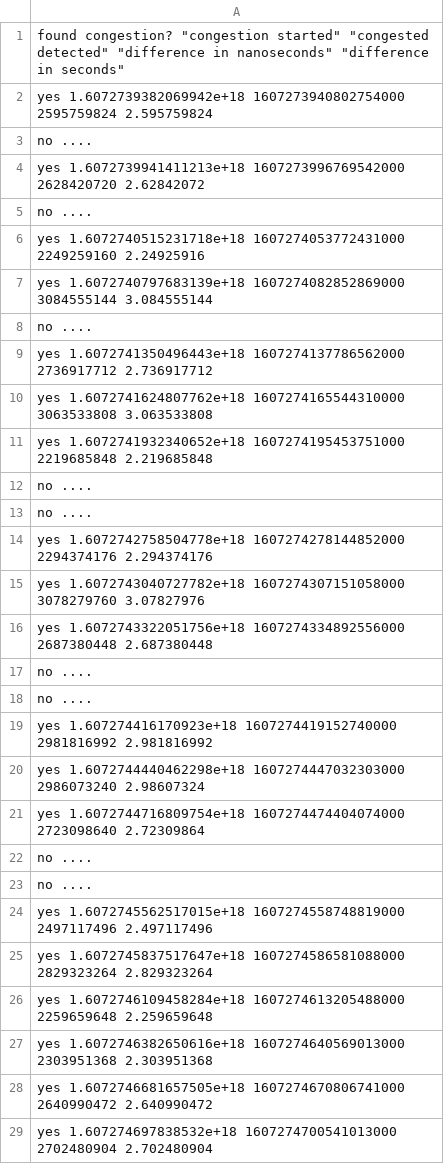
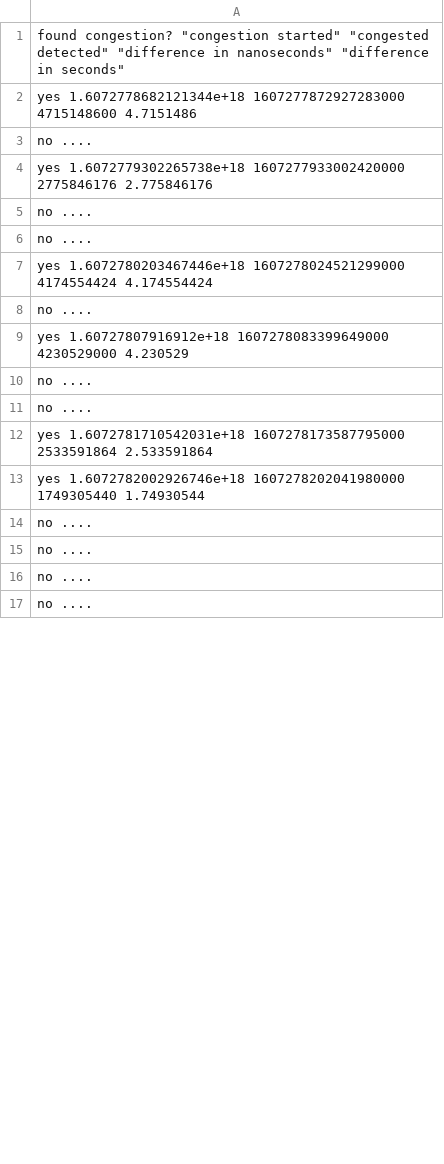
Before and after one commit to dyn-tracing/snicket_compiler, a CSV file: latency_monitoring/no_sync_single_region.csv, drawn as a sheet; only a part is shown; the shorter side is filled out with more unchanged rows; the diff covers the shown part only.

Commit message:
redid no sync experiment

```diff
--- a/latency_monitoring/no_sync_single_region.csv
+++ b/latency_monitoring/no_sync_single_region.csv
@@ -1,29 +1,15 @@
 "found congestion?" "congestion started" "congested detected" "difference in nanoseconds" "difference in seconds"
-yes 1.6072739382069942e+18 1607273940802754000 2595759824 2.595759824
+yes 1.6072778682121344e+18 1607277872927283000 4715148600 4.7151486
 no ....
-yes 1.6072739941411213e+18 1607273996769542000 2628420720 2.62842072
-no ....
-yes 1.6072740515231718e+18 1607274053772431000 2249259160 2.24925916
-yes 1.6072740797683139e+18 1607274082852869000 3084555144 3.084555144
-no ....
-yes 1.6072741350496443e+18 1607274137786562000 2736917712 2.736917712
-yes 1.6072741624807762e+18 1607274165544310000 3063533808 3.063533808
-yes 1.6072741932340652e+18 1607274195453751000 2219685848 2.219685848
+yes 1.6072779302265738e+18 1607277933002420000 2775846176 2.775846176
 no ....
 no ....
-yes 1.6072742758504778e+18 1607274278144852000 2294374176 2.294374176
-yes 1.6072743040727782e+18 1607274307151058000 3078279760 3.07827976
-yes 1.6072743322051756e+18 1607274334892556000 2687380448 2.687380448
+yes 1.6072780203467446e+18 1607278024521299000 4174554424 4.174554424
+no ....
+yes 1.60727807916912e+18 1607278083399649000 4230529000 4.230529
 no ....
 no ....
-yes 1.607274416170923e+18 1607274419152740000 2981816992 2.981816992
-yes 1.6072744440462298e+18 1607274447032303000 2986073240 2.98607324
-yes 1.6072744716809754e+18 1607274474404074000 2723098640 2.72309864
+yes 1.6072781710542031e+18 1607278173587795000 2533591864 2.533591864
+yes 1.6072782002926746e+18 1607278202041980000 1749305440 1.74930544
 no ....
 no ....
-yes 1.6072745562517015e+18 1607274558748819000 2497117496 2.497117496
-yes 1.6072745837517647e+18 1607274586581088000 2829323264 2.829323264
-yes 1.6072746109458284e+18 1607274613205488000 2259659648 2.259659648
-yes 1.6072746382650616e+18 1607274640569013000 2303951368 2.303951368
-yes 1.6072746681657505e+18 1607274670806741000 2640990472 2.640990472
-yes 1.607274697838532e+18 1607274700541013000 2702480904 2.702480904
```
Also changed, not shown: 21 added rows, 9 removed rows, 2 moved rows and 7 edited cells elsewhere in this file.
